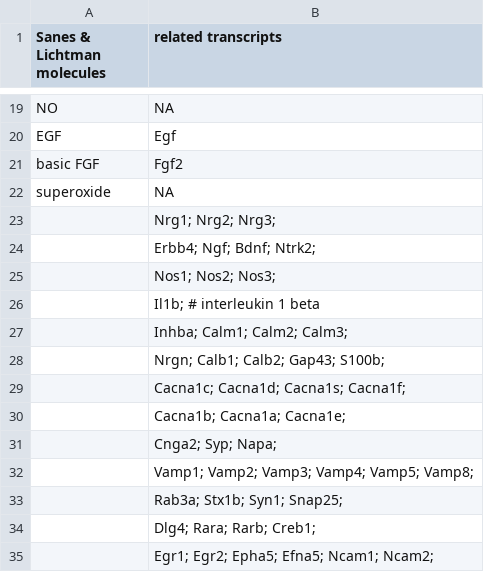
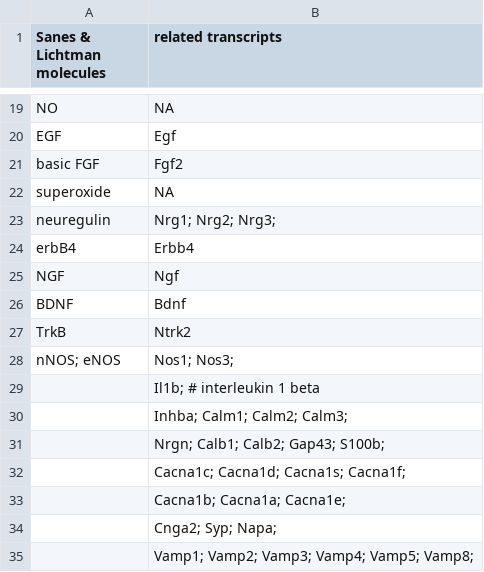
Before and after one commit to raynamharris/DissociationTest, a CSV file: data/SanesLichtman.csv, drawn as a sheet; only a part is shown, gaps mark what is left out; the shorter side is filled out with more unchanged rows; removed rows and columns are numbered as before the commit, all else as after; the diff names each change by its address in the sheet, - before the commit and + after, or states it on an @@ line.

```diff
--- a/data/SanesLichtman.csv
+++ b/data/SanesLichtman.csv
-A23 (Sanes & Lichtman molecules): (empty)
+A23 (Sanes & Lichtman molecules): neuregulin
-row 24:  | Erbb4; Ngf; Bdnf; Ntrk2;
-row 25:  | Nos1; Nos2; Nos3;
+row 24: erbB4 | Erbb4
+row 25: NGF | Ngf
+row 26: BDNF | Bdnf
+row 27: TrkB | Ntrk2
+row 28: nNOS; eNOS | Nos1; Nos3;
```
Also changed, not shown: 1 other file.
